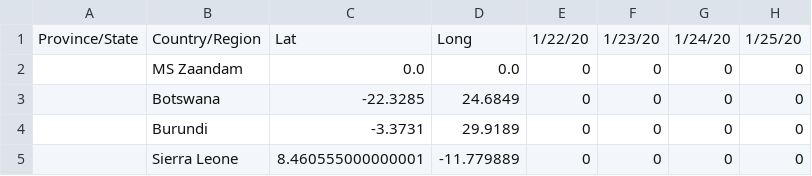
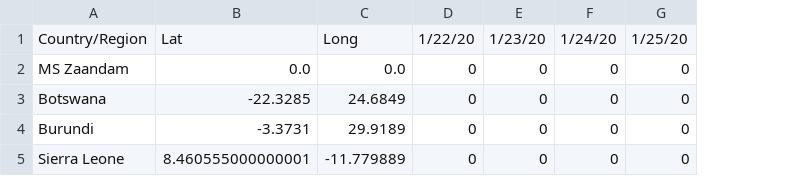
Before and after one commit to fabricioism/Covid19HN, a CSV file: time_series_covid19_confirmed_global.csv, drawn as a sheet; only a part is shown; the diff names each change by its address in the sheet, - before the commit and + after, or states it on an @@ line.

```diff
--- a/time_series_covid19_confirmed_global.csv
+++ b/time_series_covid19_confirmed_global.csv
-column A, row 1: Province/State
```
